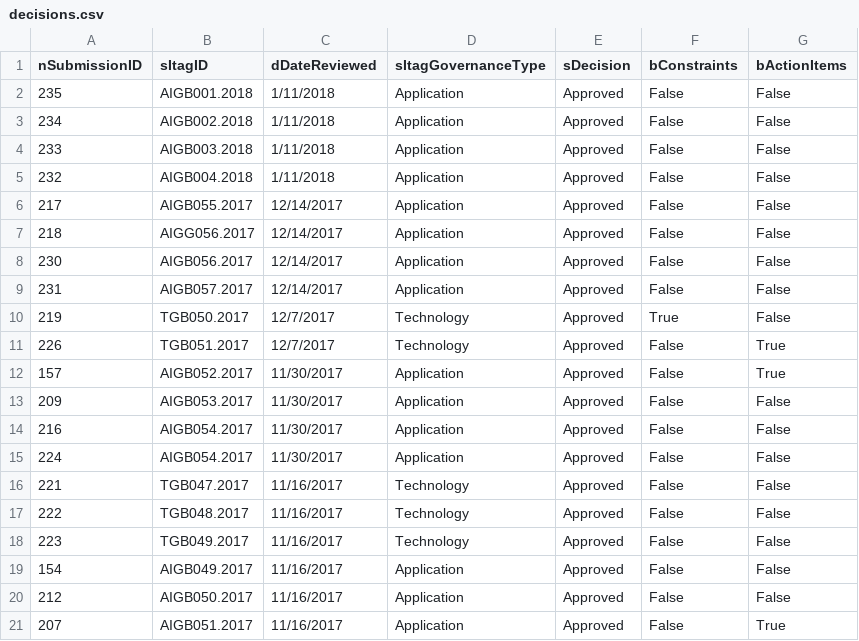
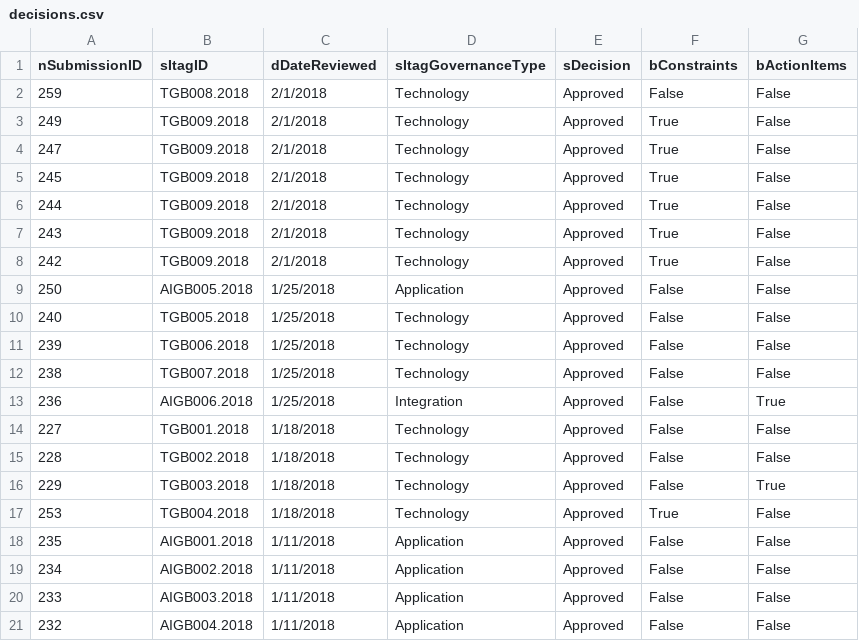
Before and after one commit to washicjr/apps, a CSV file: exports/csv/decisions.csv, drawn as a sheet; only a part is shown; the shorter side is filled out with more unchanged rows.

```diff
--- a/exports/csv/decisions.csv
+++ b/exports/csv/decisions.csv
@@ -1,2 +1,18 @@
 "nSubmissionID","sItagID","dDateReviewed","sItagGovernanceType","sDecision","bConstraints","bActionItems"
+"259","TGB008.2018","2/1/2018","Technology","Approved","False","False"
+"249","TGB009.2018","2/1/2018","Technology","Approved","True","False"
+"247","TGB009.2018","2/1/2018","Technology","Approved","True","False"
+"245","TGB009.2018","2/1/2018","Technology","Approved","True","False"
+"244","TGB009.2018","2/1/2018","Technology","Approved","True","False"
+"243","TGB009.2018","2/1/2018","Technology","Approved","True","False"
+"242","TGB009.2018","2/1/2018","Technology","Approved","True","False"
+"250","AIGB005.2018","1/25/2018","Application","Approved","False","False"
+"240","TGB005.2018","1/25/2018","Technology","Approved","False","False"
+"239","TGB006.2018","1/25/2018","Technology","Approved","False","False"
+"238","TGB007.2018","1/25/2018","Technology","Approved","False","False"
+"236","AIGB006.2018","1/25/2018","Integration","Approved","False","True"
+"227","TGB001.2018","1/18/2018","Technology","Approved","False","False"
+"228","TGB002.2018","1/18/2018","Technology","Approved","False","False"
+"229","TGB003.2018","1/18/2018","Technology","Approved","False","True"
+"253","TGB004.2018","1/18/2018","Technology","Approved","True","False"
 "235","AIGB001.2018","1/11/2018","Application","Approved","False","False"
```
Also changed, not shown: exports/csv/contacts.csv, exports/csv/requests.csv, 9 other files.
